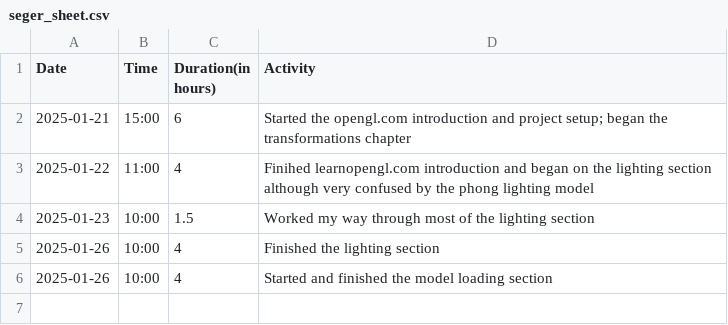
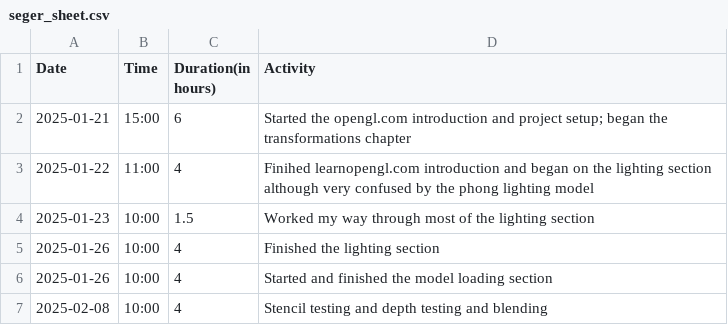
Before and after one commit to Seger01/indproj, a CSV file: docs/timesheet/seger_sheet.csv, drawn as a sheet; the diff names each change by its address in the sheet, - before the commit and + after, or states it on an @@ line.

```diff
--- a/docs/timesheet/seger_sheet.csv
+++ b/docs/timesheet/seger_sheet.csv
+row 7: 2025-02-08 | 10:00 | 4 | Stencil testing and depth testing and blending
```
Also changed, not shown: 42 other files.
